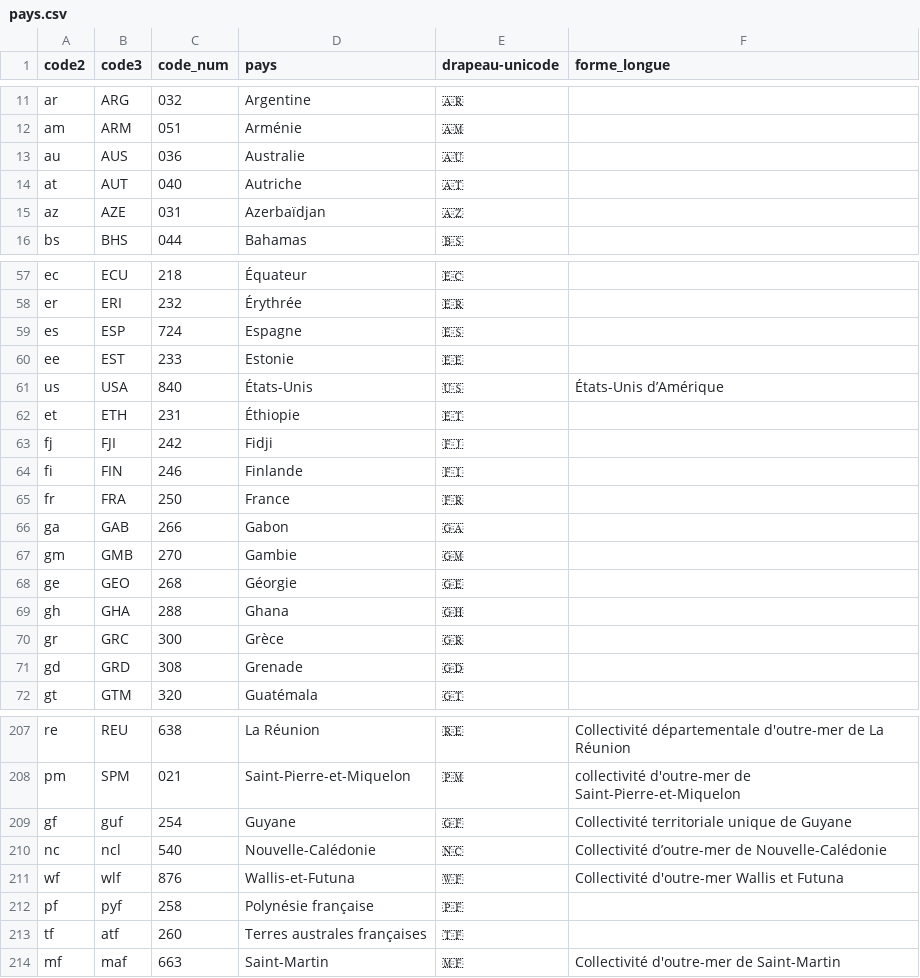
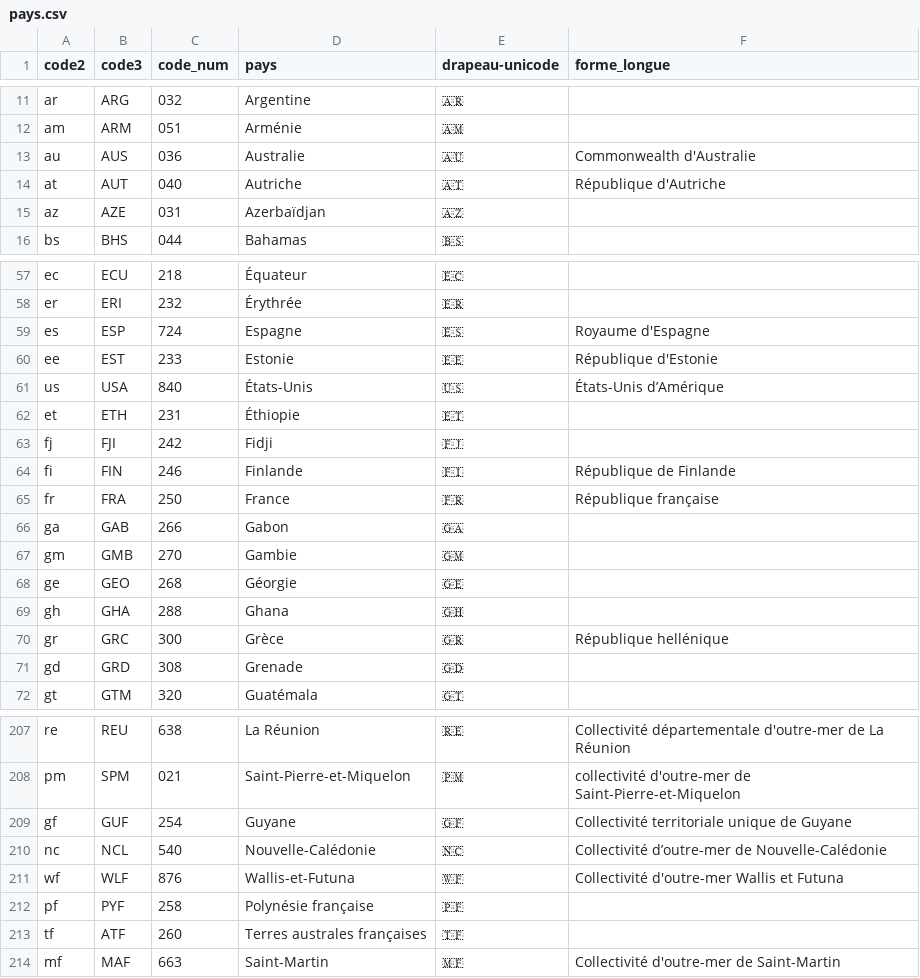
Before and after one commit to medina474/r5a10, a CSV file: data/geo/pays.csv, drawn as a sheet; only a part is shown, gaps mark what is left out; the diff covers the shown part only.

```diff
--- a/data/geo/pays.csv
+++ b/data/geo/pays.csv
@@ -12,4 +12,4 @@ ar,ARG,032,Argentine,🇦🇷,
 am,ARM,051,Arménie,🇦🇲,
-au,AUS,036,Australie,🇦🇺,
-at,AUT,040,Autriche,🇦🇹,
+au,AUS,036,Australie,🇦🇺,Commonwealth d'Australie
+at,AUT,040,Autriche,🇦🇹,République d'Autriche
 az,AZE,031,Azerbaïdjan,🇦🇿,
@@ -58,4 +58,4 @@ ec,ECU,218,Équateur,🇪🇨,
 er,ERI,232,Érythrée,🇪🇷,
-es,ESP,724,Espagne,🇪🇸,
-ee,EST,233,Estonie,🇪🇪,
+es,ESP,724,Espagne,🇪🇸,Royaume d'Espagne
+ee,EST,233,Estonie,🇪🇪,République d'Estonie
 us,USA,840,États-Unis,🇺🇸,États-Unis d’Amérique
@@ -63,4 +63,4 @@ et,ETH,231,Éthiopie,🇪🇹,
 fj,FJI,242,Fidji,🇫🇯,
-fi,FIN,246,Finlande,🇫🇮,
-fr,FRA,250,France,🇫🇷,
+fi,FIN,246,Finlande,🇫🇮,République de Finlande
+fr,FRA,250,France,🇫🇷,République française
 ga,GAB,266,Gabon,🇬🇦,
@@ -69,3 +69,3 @@ ge,GEO,268,Géorgie,🇬🇪,
 gh,GHA,288,Ghana,🇬🇭,
-gr,GRC,300,Grèce,🇬🇷,
+gr,GRC,300,Grèce,🇬🇷,République hellénique
 gd,GRD,308,Grenade,🇬🇩,
@@ -208,7 +208,7 @@ re,REU,638,La Réunion,🇷🇪,Collectivité départementale d'outre-mer de La
 pm,SPM,021,Saint-Pierre-et-Miquelon,🇵🇲,collectivité d'outre-mer de Saint-Pierre-et-Miquelon
-gf,guf,254,Guyane,🇬🇫,Collectivité territoriale unique de Guyane
-nc,ncl,540,Nouvelle-Calédonie,🇳🇨,Collectivité d’outre-mer de Nouvelle-Calédonie
-wf,wlf,876,Wallis-et-Futuna,🇼🇫,Collectivité d'outre-mer Wallis et Futuna
-pf,pyf,258,Polynésie française,🇵🇫,
-tf,atf,260,Terres australes françaises,🇹🇫,
-mf,maf,663,Saint-Martin,🇲🇫,Collectivité d'outre-mer de Saint-Martin
+gf,GUF,254,Guyane,🇬🇫,Collectivité territoriale unique de Guyane
+nc,NCL,540,Nouvelle-Calédonie,🇳🇨,Collectivité d’outre-mer de Nouvelle-Calédonie
+wf,WLF,876,Wallis-et-Futuna,🇼🇫,Collectivité d'outre-mer Wallis et Futuna
+pf,PYF,258,Polynésie française,🇵🇫,
+tf,ATF,260,Terres australes françaises,🇹🇫,
+mf,MAF,663,Saint-Martin,🇲🇫,Collectivité d'outre-mer de Saint-Martin
```
Also changed, not shown: 23 edited cells elsewhere in this file, data/books/adresses.csv, data/books/editions.csv, 7 other files.
